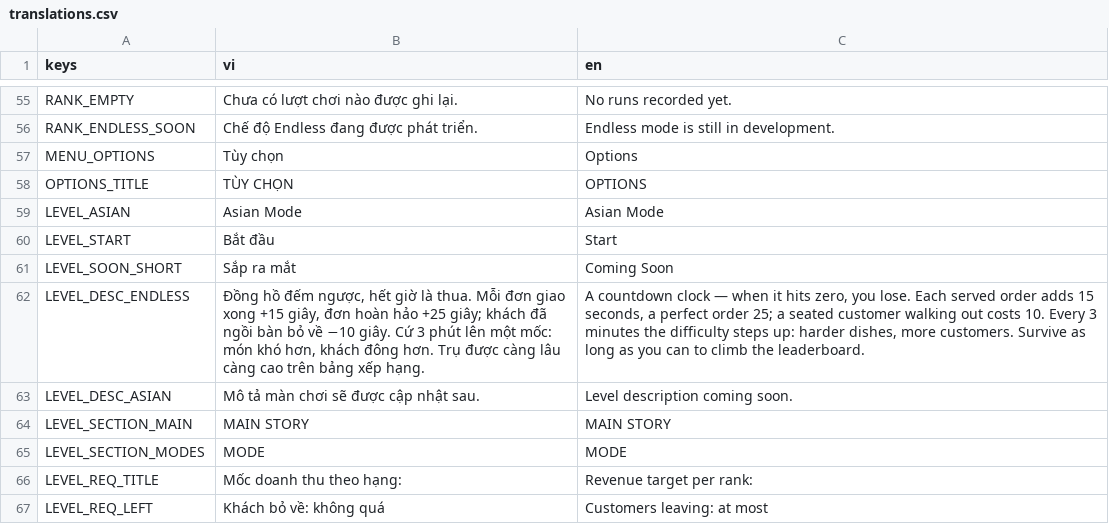
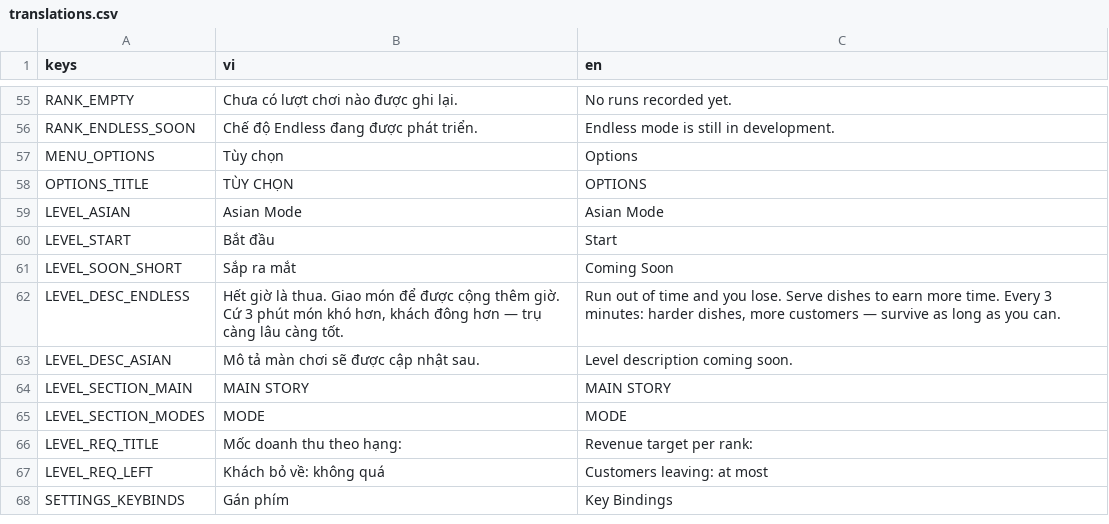
Before and after one commit to Huyle123333/umayuru-restaurant, a CSV file: locale/translations.csv, drawn as a sheet; only a part is shown, gaps mark what is left out; the shorter side is filled out with more unchanged rows.

```diff
--- a/locale/translations.csv
+++ b/locale/translations.csv
@@ -61,3 +61,3 @@ LEVEL_START,"Bắt đầu","Start"
 LEVEL_SOON_SHORT,"Sắp ra mắt","Coming Soon"
-LEVEL_DESC_ENDLESS,"Đồng hồ đếm ngược, hết giờ là thua. Mỗi đơn giao xong +15 giây, đơn hoàn hảo +25 giây; khách đã ngồi bàn bỏ về −10 giây. Cứ 3 phút lên một mốc: món khó hơn, khách đông hơn. Trụ được càng lâu càng cao trên bảng xếp hạng.","A countdown clock — when it hits zero, you lose. Each served order adds 15 seconds, a perfect order 25; a seated customer walking out costs 10. Every 3 minutes the difficulty steps up: harder dishes, more customers. Survive as long as you can to climb the leaderboard."
+LEVEL_DESC_ENDLESS,"Hết giờ là thua. Giao món để được cộng thêm giờ. Cứ 3 phút món khó hơn, khách đông hơn — trụ càng lâu càng tốt.","Run out of time and you lose. Serve dishes to earn more time. Every 3 minutes: harder dishes, more customers — survive as long as you can."
 LEVEL_DESC_ASIAN,"Mô tả màn chơi sẽ được cập nhật sau.","Level description coming soon."
```
Also changed, not shown: 3 other files.
